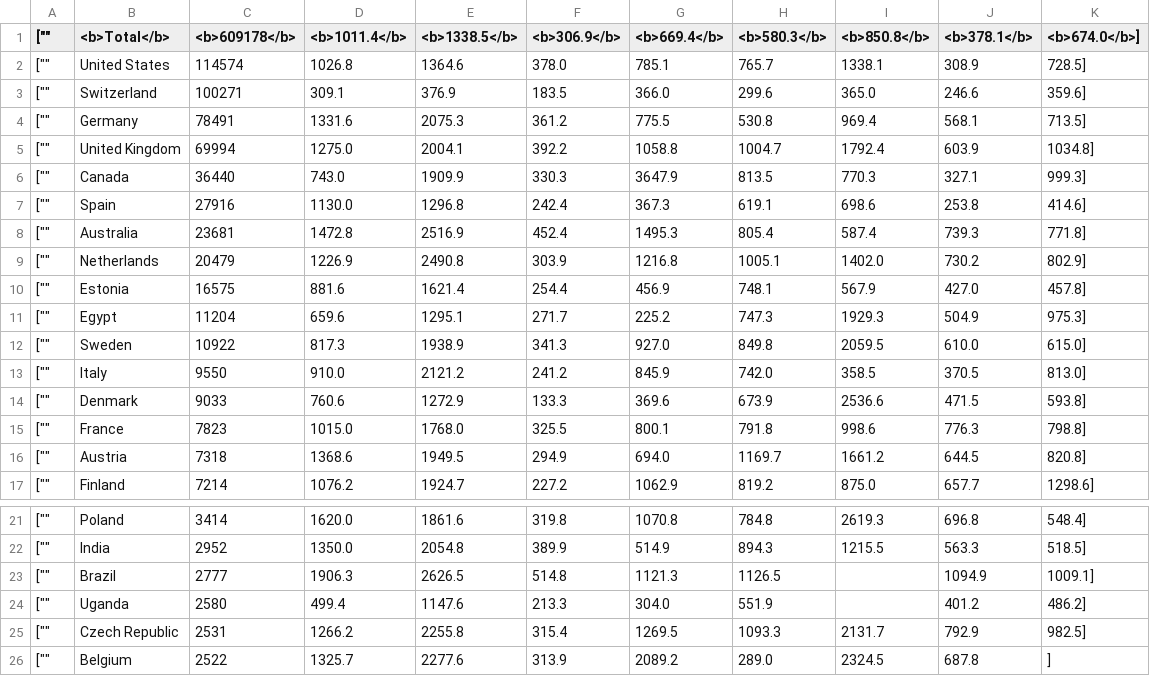
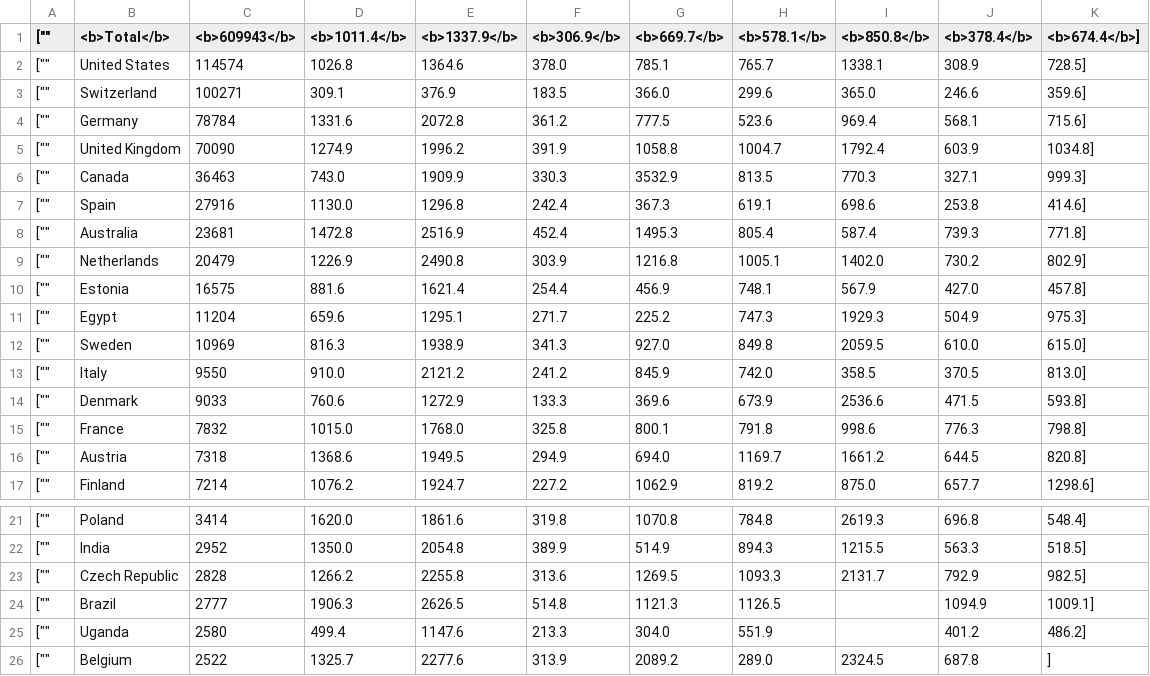
Before and after one commit to mattfel1/geoscents_stats, a CSV file: player_countries.csv, drawn as a sheet; only a part is shown, gaps mark what is left out.

```diff
--- a/player_countries.csv
+++ b/player_countries.csv
@@ -1,7 +1,7 @@
-["","<b>Total</b>","<b>609178</b>","<b>1011.4</b>","<b>1338.5</b>","<b>306.9</b>","<b>669.4</b>","<b>580.3</b>","<b>850.8</b>","<b>378.1</b>","<b>674.0</b>"],
+["","<b>Total</b>","<b>609943</b>","<b>1011.4</b>","<b>1337.9</b>","<b>306.9</b>","<b>669.7</b>","<b>578.1</b>","<b>850.8</b>","<b>378.4</b>","<b>674.4</b>"],
 ["","United States","114574","1026.8","1364.6","378.0","785.1","765.7","1338.1","308.9","728.5"],
 ["","Switzerland","100271","309.1","376.9","183.5","366.0","299.6","365.0","246.6","359.6"],
-["","Germany","78491","1331.6","2075.3","361.2","775.5","530.8","969.4","568.1","713.5"],
-["","United Kingdom","69994","1275.0","2004.1","392.2","1058.8","1004.7","1792.4","603.9","1034.8"],
-["","Canada","36440","743.0","1909.9","330.3","3647.9","813.5","770.3","327.1","999.3"],
+["","Germany","78784","1331.6","2072.8","361.2","777.5","523.6","969.4","568.1","715.6"],
+["","United Kingdom","70090","1274.9","1996.2","391.9","1058.8","1004.7","1792.4","603.9","1034.8"],
+["","Canada","36463","743.0","1909.9","330.3","3532.9","813.5","770.3","327.1","999.3"],
 ["","Spain","27916","1130.0","1296.8","242.4","367.3","619.1","698.6","253.8","414.6"],
@@ -11,6 +11,6 @@
 ["","Egypt","11204","659.6","1295.1","271.7","225.2","747.3","1929.3","504.9","975.3"],
-["","Sweden","10922","817.3","1938.9","341.3","927.0","849.8","2059.5","610.0","615.0"],
+["","Sweden","10969","816.3","1938.9","341.3","927.0","849.8","2059.5","610.0","615.0"],
 ["","Italy","9550","910.0","2121.2","241.2","845.9","742.0","358.5","370.5","813.0"],
 ["","Denmark","9033","760.6","1272.9","133.3","369.6","673.9","2536.6","471.5","593.8"],
-["","France","7823","1015.0","1768.0","325.5","800.1","791.8","998.6","776.3","798.8"],
+["","France","7832","1015.0","1768.0","325.8","800.1","791.8","998.6","776.3","798.8"],
 ["","Austria","7318","1368.6","1949.5","294.9","694.0","1169.7","1661.2","644.5","820.8"],
@@ -22,5 +22,5 @@
 ["","India","2952","1350.0","2054.8","389.9","514.9","894.3","1215.5","563.3","518.5"],
+["","Czech Republic","2828","1266.2","2255.8","313.6","1269.5","1093.3","2131.7","792.9","982.5"],
 ["","Brazil","2777","1906.3","2626.5","514.8","1121.3","1126.5","","1094.9","1009.1"],
 ["","Uganda","2580","499.4","1147.6","213.3","304.0","551.9","","401.2","486.2"],
-["","Czech Republic","2531","1266.2","2255.8","315.4","1269.5","1093.3","2131.7","792.9","982.5"],
 ["","Belgium","2522","1325.7","2277.6","313.9","2089.2","289.0","2324.5","687.8",""],
```
Also changed, not shown: 13 other files.
